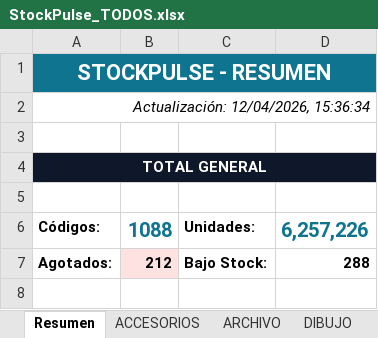
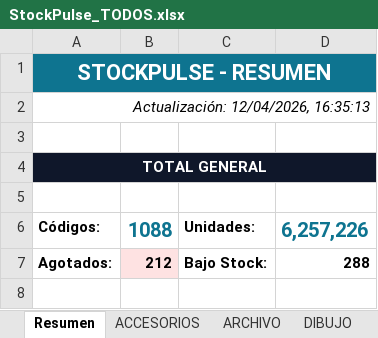
Before and after one commit to CarlosCus1/Stock_Reporter, an Excel workbook: reports/StockPulse_TODOS.xlsx, sheet Resumen, drawn as a sheet; only a part is shown; values as stored, in another font and other column widths than the file's, no borders; the diff names each change by its address in the sheet, - before the commit and + after, or states it on an @@ line.

```diff
--- a/reports/StockPulse_TODOS.xlsx (sheet Resumen)
+++ b/reports/StockPulse_TODOS.xlsx (sheet Resumen)
-A2: Actualización: 12/04/2026, 15:36:34
+A2: Actualización: 12/04/2026, 16:35:13
```
Also changed, not shown: reports/StockPulse_ESCOLAR.xlsx, reports/StockPulse_PELOTAS.xlsx, 1 other file.
